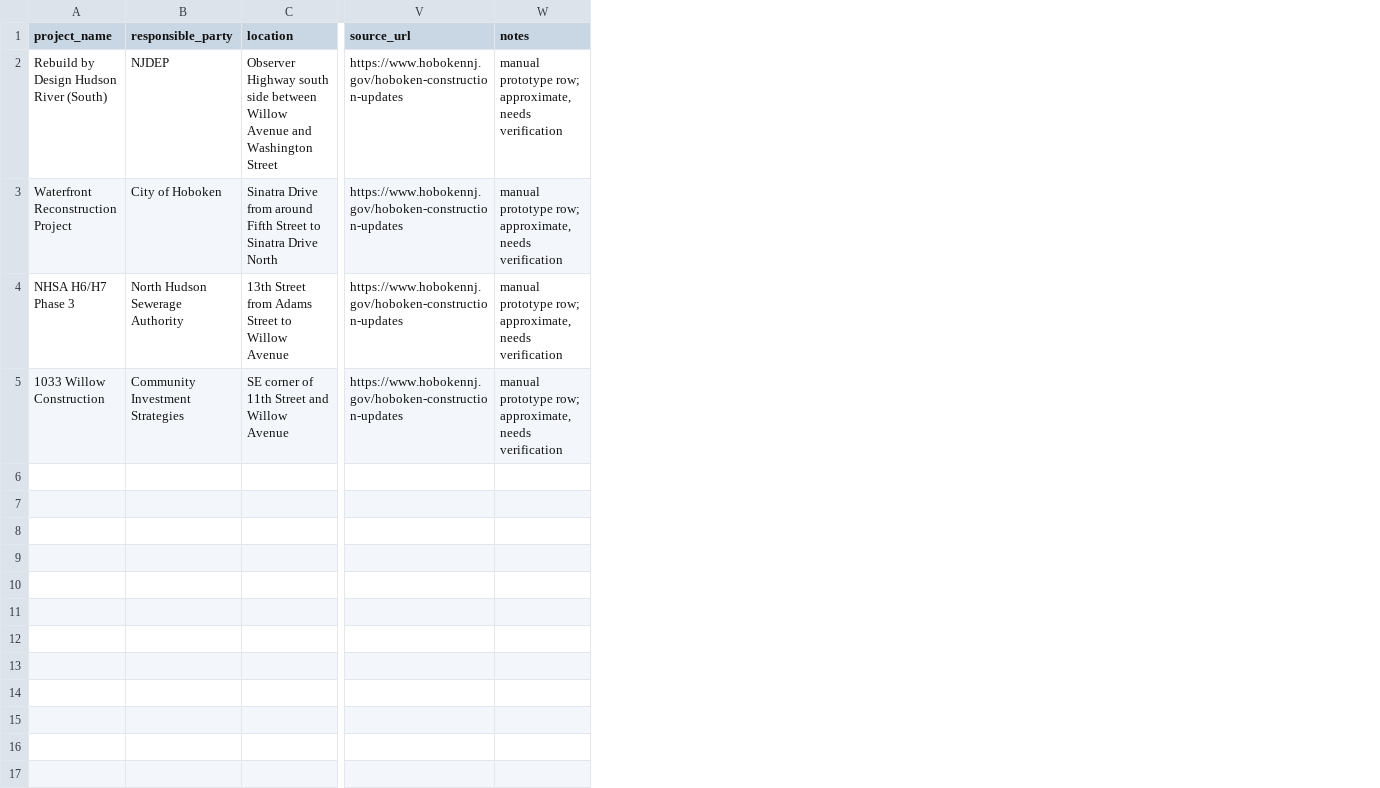
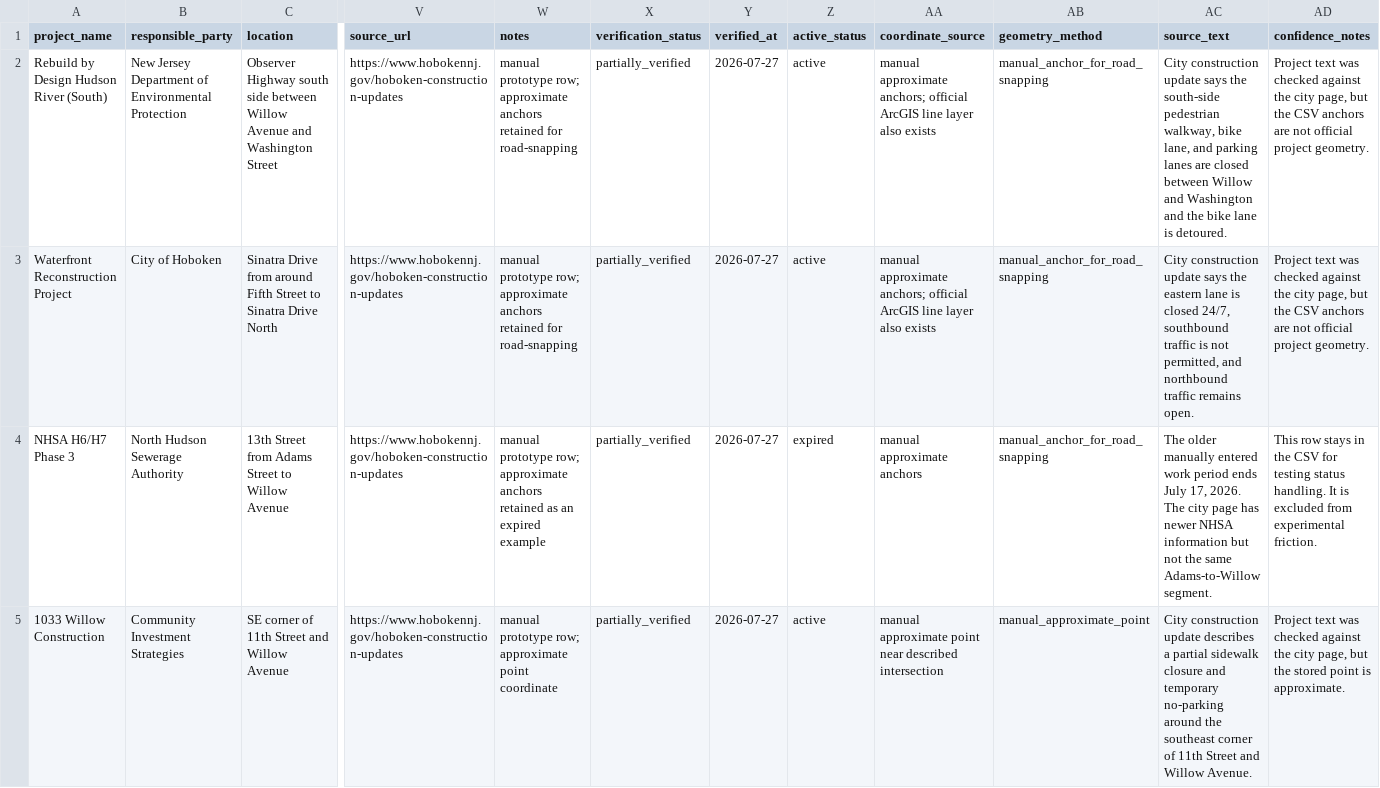
Before and after one commit to vanditb/Hoboken-Transit-Friction-Map, a CSV file: data/construction_impacts.csv, drawn as a sheet; only a part is shown, gaps mark what is left out; the diff names each change by its address in the sheet, - before the commit and + after, or states it on an @@ line.

Commit message:
data: review construction impact records

```diff
--- a/data/construction_impacts.csv
+++ b/data/construction_impacts.csv
+column X (verification_status), rows 2-5: all partially_verified
+column Y (verified_at), rows 2-5: all 2026-07-27
+column Z (active_status), rows 2-5: active | active | expired | active
+column AA (coordinate_source), rows 2-5: manual approximate anchors; official ArcGIS line layer also exists | manual approximate anchors; official ArcGIS line layer also exists | manual approximate anchors | manual approximate point near described intersection
+column AB (geometry_method), rows 2-5: manual_anchor_for_road_snapping | manual_anchor_for_road_snapping | manual_anchor_for_road_snapping | manual_approximate_point
+column AC (source_text), rows 2-5: City construction update says the south-side pedestrian walkway, bike lane, and parking lanes are closed between Willow and Washington and the bike lane is detoured. | City construction update says the eastern lane is closed 24/7, southbound traffic is not permitted, and northbound traffic remains open. | The older manually entered work period ends July 17, 2026. The city page has newer NHSA information but not the same Adams-to-Willow segment. | City construction update describes a partial sidewalk closure and temporary no-parking around the southeast corner of 11th Street and Willow Avenue.
+column AD (confidence_notes), rows 2-5: Project text was checked against the city page, but the CSV anchors are not official project geometry. | Project text was checked against the city page, but the CSV anchors are not official project geometry. | This row stays in the CSV for testing status handling. It is excluded from experimental friction. | Project text was checked against the city page, but the stored point is approximate.
-B2 (responsible_party): NJDEP
+B2 (responsible_party): New Jersey Department of Environmental Protection
-W2:W3 (notes): …prototype row; approximate, needs verification
+W2:W3 (notes): …prototype row; approximate anchors retained for road-snapping
-W4 (notes): …prototype row; approximate, needs verification
+W4 (notes): …prototype row; approximate anchors retained as an expired example
-W5 (notes): …prototype row; approximate, needs verification
+W5 (notes): …prototype row; approximate point coordinate
```
Also changed, not shown: 1 other file.
